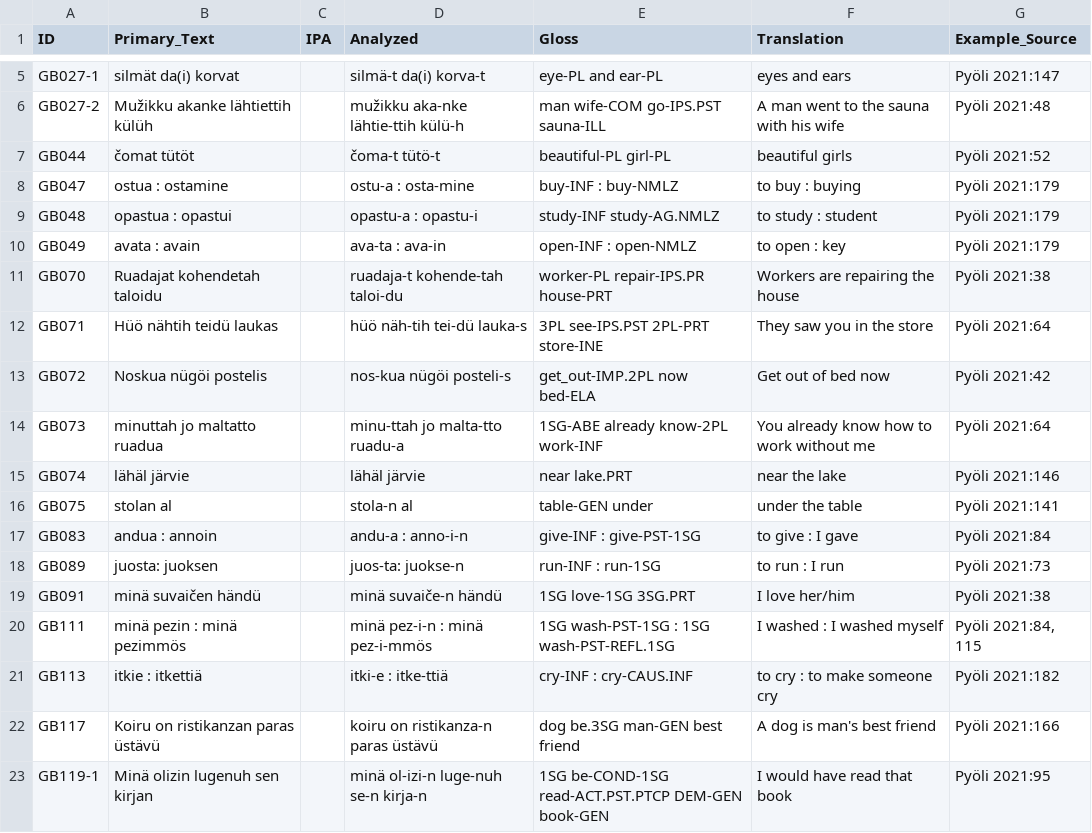
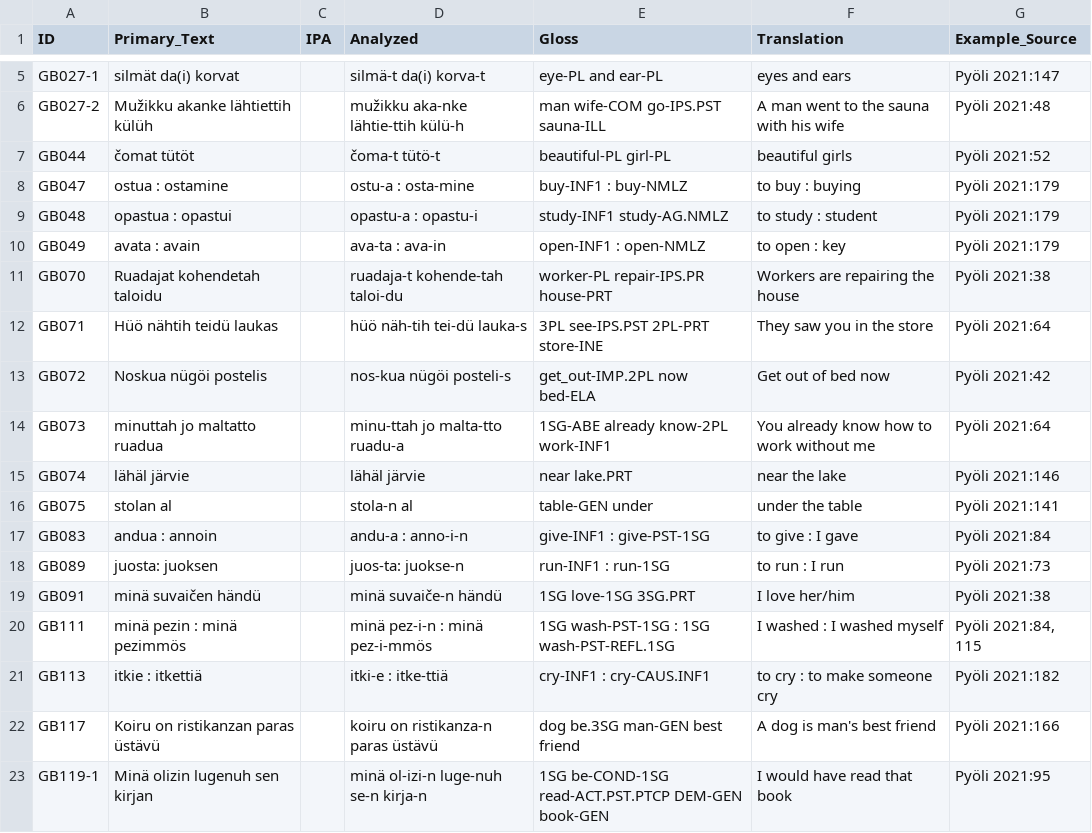
Before and after one commit to cldf-datasets/uratyp, a CSV file: raw/GB/language-tables/Livvi_Karelian_examples.csv, drawn as a sheet; only a part is shown, gaps mark what is left out.

```diff
--- a/raw/GB/language-tables/Livvi_Karelian_examples.csv
+++ b/raw/GB/language-tables/Livvi_Karelian_examples.csv
@@ -7,5 +7,5 @@ GB027-2,Mužikku akanke lähtiettih külüh,,mužikku aka-nke lähtie-ttih kül
 GB044,čomat tütöt,,čoma-t tütö-t,beautiful-PL girl-PL,beautiful girls,Pyöli 2021:52
-GB047,ostua : ostamine,,ostu-a : osta-mine,buy-INF : buy-NMLZ,to buy : buying,Pyöli 2021:179
-GB048,opastua : opastui,,opastu-a : opastu-i,study-INF study-AG.NMLZ,to study : student,Pyöli 2021:179
-GB049,avata : avain,,ava-ta : ava-in,open-INF : open-NMLZ,to open : key,Pyöli 2021:179
+GB047,ostua : ostamine,,ostu-a : osta-mine,buy-INF1 : buy-NMLZ,to buy : buying,Pyöli 2021:179
+GB048,opastua : opastui,,opastu-a : opastu-i,study-INF1 study-AG.NMLZ,to study : student,Pyöli 2021:179
+GB049,avata : avain,,ava-ta : ava-in,open-INF1 : open-NMLZ,to open : key,Pyöli 2021:179
 GB070,Ruadajat kohendetah taloidu,,ruadaja-t kohende-tah taloi-du,worker-PL repair-IPS.PR house-PRT,Workers are repairing the house,Pyöli 2021:38
@@ -13,10 +13,10 @@ GB071,Hüö nähtih teidü laukas,,hüö näh-tih tei-dü lauka-s,3PL see-IPS.PS
 GB072,Noskua nügöi postelis,,nos-kua nügöi posteli-s,get_out-IMP.2PL now bed-ELA,Get out of bed now,Pyöli 2021:42
-GB073,minuttah jo maltatto ruadua,,minu-ttah jo malta-tto ruadu-a,1SG-ABE already know-2PL work-INF,You already know how to work without me,Pyöli 2021:64
+GB073,minuttah jo maltatto ruadua,,minu-ttah jo malta-tto ruadu-a,1SG-ABE already know-2PL work-INF1,You already know how to work without me,Pyöli 2021:64
 GB074,lähäl järvie,,lähäl järvie,near lake.PRT,near the lake,Pyöli 2021:146
 GB075,stolan al,,stola-n al,table-GEN under,under the table,Pyöli 2021:141
-GB083,andua : annoin,,andu-a : anno-i-n,give-INF : give-PST-1SG,to give : I gave,Pyöli 2021:84
-GB089,juosta: juoksen,,juos-ta: juokse-n,run-INF : run-1SG,to run : I run,Pyöli 2021:73
+GB083,andua : annoin,,andu-a : anno-i-n,give-INF1 : give-PST-1SG,to give : I gave,Pyöli 2021:84
+GB089,juosta: juoksen,,juos-ta: juokse-n,run-INF1 : run-1SG,to run : I run,Pyöli 2021:73
 GB091,minä suvaičen händü,,minä suvaiče-n händü,1SG love-1SG 3SG.PRT,I love her/him,Pyöli 2021:38
 GB111,minä pezin : minä pezimmös,,minä pez-i-n : minä pez-i-mmös,1SG wash-PST-1SG : 1SG wash-PST-REFL.1SG,I washed : I washed myself,"Pyöli 2021:84, 115"
-GB113,itkie : itkettiä,,itki-e : itke-ttiä,cry-INF : cry-CAUS.INF,to cry : to make someone cry,Pyöli 2021:182
+GB113,itkie : itkettiä,,itki-e : itke-ttiä,cry-INF1 : cry-CAUS.INF1,to cry : to make someone cry,Pyöli 2021:182
 GB117,Koiru on ristikanzan paras üstävü,,koiru on ristikanza-n paras üstävü,dog be.3SG man-GEN best friend,A dog is man's best friend,Pyöli 2021:166
```
Also changed, not shown: raw/GB/language-tables/Soikkola_Ingrian_examples.csv, raw/UT/language-tables/Central_Veps_examples.csv, 16 other files.
